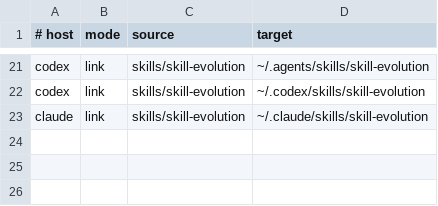
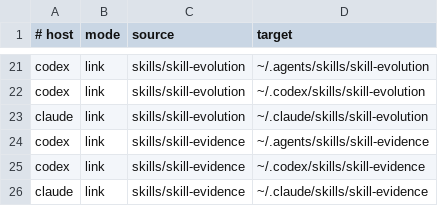
Before and after one commit to kristianbonnici/agent-skills, a TSV file: install/links.tsv, drawn as a sheet; only a part is shown, gaps mark what is left out.

Commit message:
feat(skills): skill-evidence 1.0.0 keeps each skill's evidence current (owner, 2026-10-31): new top-tier, recent work found by the rules each file supports, cited sources rechecked about every two months (revised, published, withdrawn, superseded, dated, gone), what it rejects under each file's Left out, the edits on one evidence/<date> branch checked by the review gate at Light and never pushed or merged, and findings that undercut a rule as skill-evolution proposals; skill-evolution 1.1.0 takes such outside evidence as an incident; every evidence file starts with its Last checked dates

```diff
--- a/install/links.tsv
+++ b/install/links.tsv
@@ -23 +23,4 @@ codex	link	skills/skill-evolution	~/.codex/skills/skill-evolution
 claude	link	skills/skill-evolution	~/.claude/skills/skill-evolution
+codex	link	skills/skill-evidence	~/.agents/skills/skill-evidence
+codex	link	skills/skill-evidence	~/.codex/skills/skill-evidence
+claude	link	skills/skill-evidence	~/.claude/skills/skill-evidence
```
Also changed, not shown: 12 other files.
